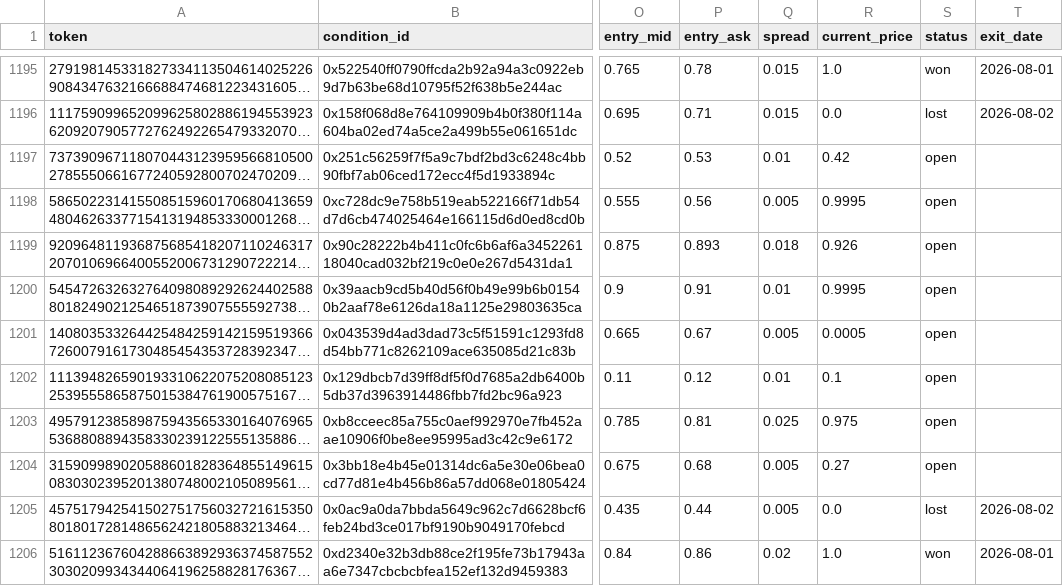
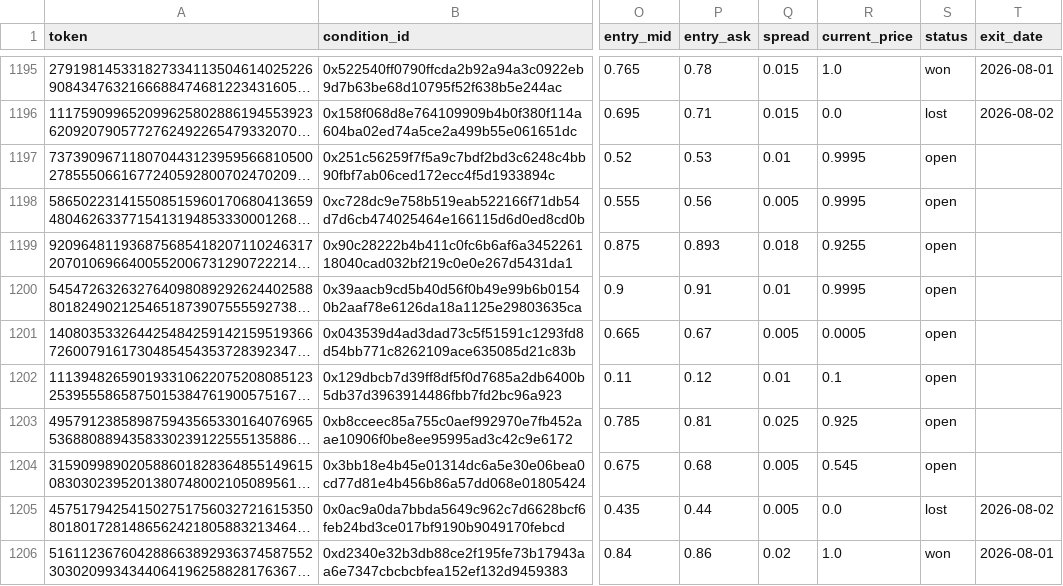
Before and after one commit to skanderbellil/Bayes-ically-Rich, a CSV file: data/paper_trade/smart_flow_indep_positions.csv, drawn as a sheet; only a part is shown, gaps mark what is left out; long unchanged cells end in …; the diff covers the shown part only; the diff names each change by its address in the sheet, - before the commit and + after, or states it on an @@ line.

Commit message:
paper-trade: update 2026-08-02_14:53

```diff
--- a/data/paper_trade/smart_flow_indep_positions.csv
+++ b/data/paper_trade/smart_flow_indep_positions.csv
-R1197 (current_price): 0.42
+R1197 (current_price): 0.9995
-R1199 (current_price): 0.926
+R1199 (current_price): 0.9255
-R1203 (current_price): 0.975
+R1203 (current_price): 0.925
-R1204 (current_price): 0.27
+R1204 (current_price): 0.545
```
Also changed, not shown: 1 added row and 95 edited cells elsewhere in this file, data/paper_trade/dip_confirm_positions.csv, data/paper_trade/midprice_yes_10_30_positions.csv, 13 other files.
